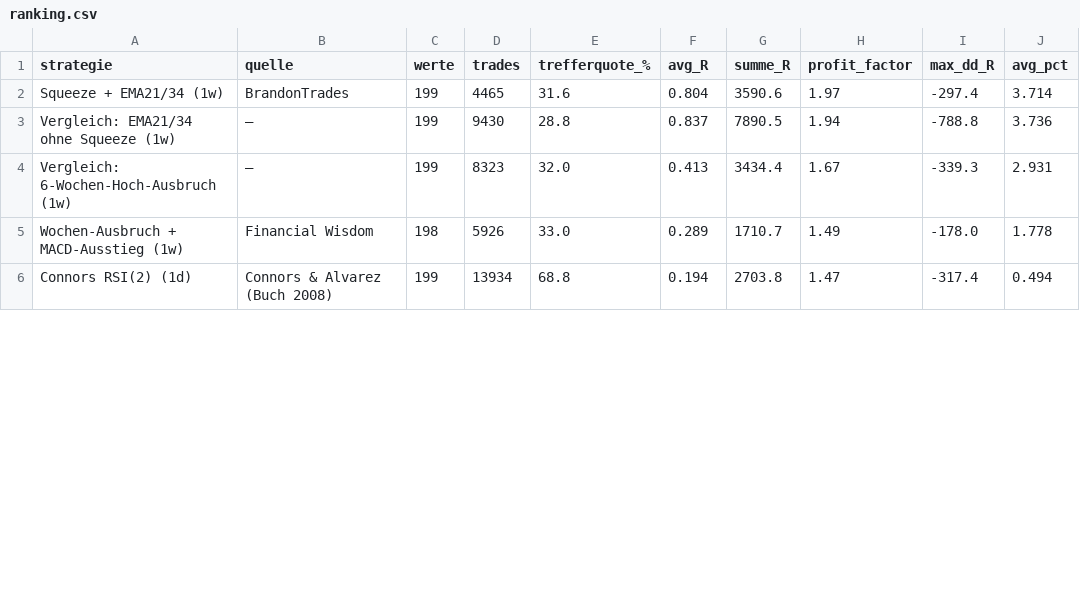
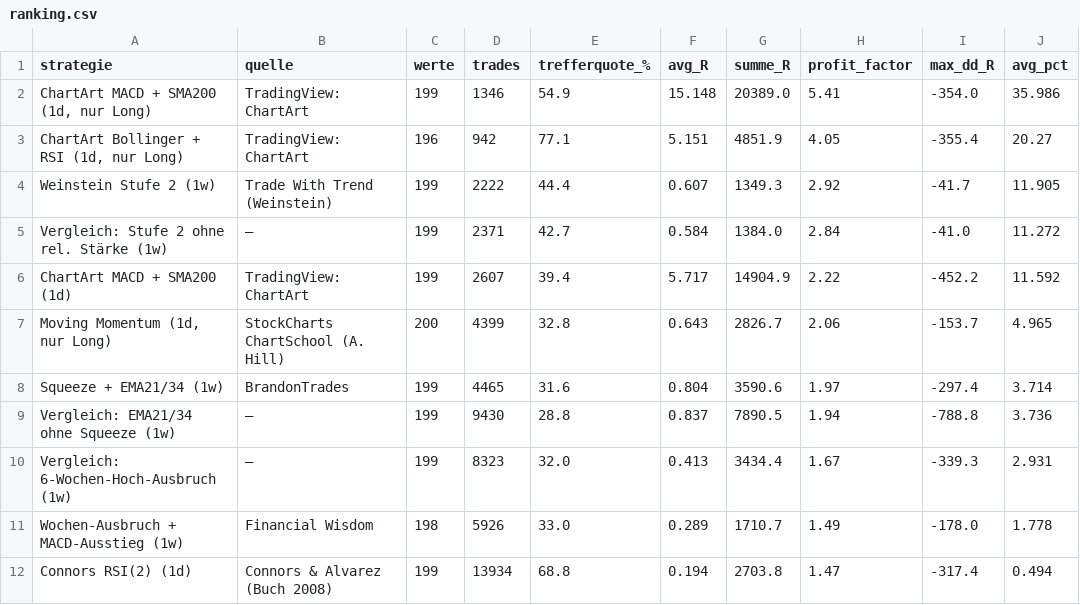
Before and after one commit to towelie997/hello-world, a CSV file: strategy_lab/results/big/ranking.csv, drawn as a sheet; only a part is shown; the diff covers the shown part only; the diff names each change by its address in the sheet, - before the commit and + after, or states it on an @@ line.

```diff
--- a/strategy_lab/results/big/ranking.csv
+++ b/strategy_lab/results/big/ranking.csv
+row 2: ChartArt MACD + SMA200 (1d, nur Long) | TradingView: ChartArt | 199 | 1346 | 54.9 | 15.148 | 20389.0 | 5.41 | -354.0 | 35.986
+row 3: ChartArt Bollinger + RSI (1d, nur Long) | TradingView: ChartArt | 196 | 942 | 77.1 | 5.151 | 4851.9 | 4.05 | -355.4 | 20.27
+row 4: Weinstein Stufe 2 (1w) | Trade With Trend (Weinstein) | 199 | 2222 | 44.4 | 0.607 | 1349.3 | 2.92 | -41.7 | 11.905
+row 5: Vergleich: Stufe 2 ohne rel. Stärke (1w) | – | 199 | 2371 | 42.7 | 0.584 | 1384.0 | 2.84 | -41.0 | 11.272
+row 6: ChartArt MACD + SMA200 (1d) | TradingView: ChartArt | 199 | 2607 | 39.4 | 5.717 | 14904.9 | 2.22 | -452.2 | 11.592
+row 7: Moving Momentum (1d, nur Long) | StockCharts ChartSchool (A. Hill) | 200 | 4399 | 32.8 | 0.643 | 2826.7 | 2.06 | -153.7 | 4.965
```
Also changed, not shown: 6 added rows, 1 moved row and 7 edited cells elsewhere in this file, strategy_lab/results/big/momentum_filter.csv, strategy_lab/results/big/robustness.csv, 8 other files.
